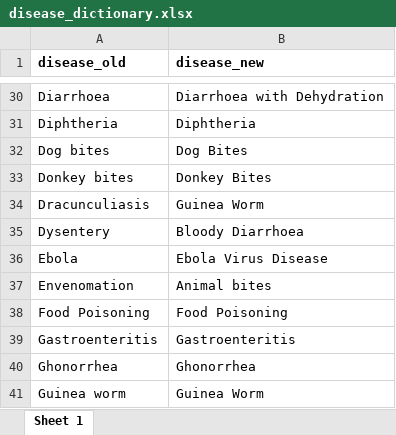
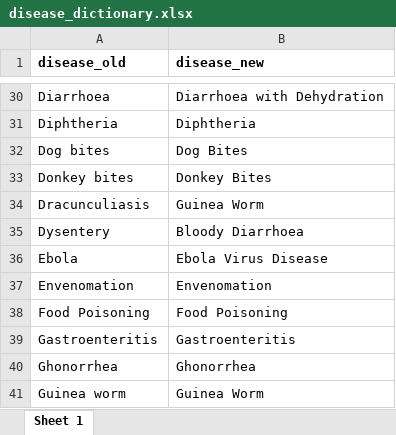
Before and after one commit to fhmofhmo/epichecks, an Excel workbook: inst/extdata/disease_dictionary.xlsx, sheet Sheet 1, drawn as a sheet; only a part is shown, gaps mark what is left out; values as stored, in another font and other column widths than the file's, no borders; the diff names each change by its address in the sheet, - before the commit and + after, or states it on an @@ line.

```diff
--- a/inst/extdata/disease_dictionary.xlsx (sheet Sheet 1)
+++ b/inst/extdata/disease_dictionary.xlsx (sheet Sheet 1)
-B37 (disease_new): Animal bites
+B37 (disease_new): Envenomation
```
Also changed, not shown: inst/extdata/threshold_dictionary.xlsx.
